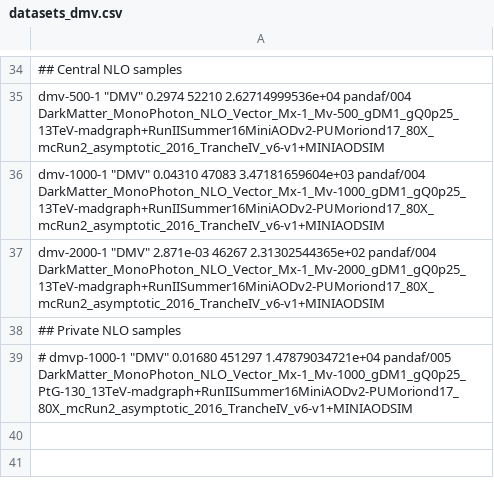
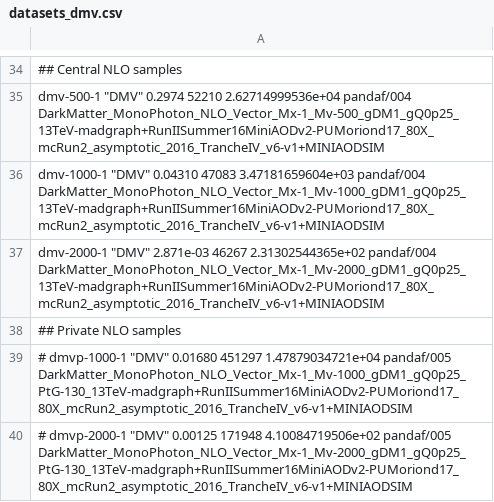
Before and after one commit to MiT-HEP/MonoX, a CSV file: monophoton/data/datasets_dmv.csv, drawn as a sheet; only a part is shown, gaps mark what is left out; the diff names each change by its address in the sheet, - before the commit and + after, or states it on an @@ line.

```diff
--- a/monophoton/data/datasets_dmv.csv
+++ b/monophoton/data/datasets_dmv.csv
+row 40: # dmvp-2000-1 "DMV" 0.00125 171948 4.10084719506e+02 pandaf/005 DarkMatter_MonoPhoton_NLO_Vector_Mx-1_Mv-2000_gDM1_gQ0p25_PtG-130_13TeV-madgraph+RunIISummer16MiniAODv2-PUMoriond17_80X_mcRun2_asymptotic_2016_TrancheIV_v6-v1+MINIAODSIM
```
Also changed, not shown: 10 other files.
